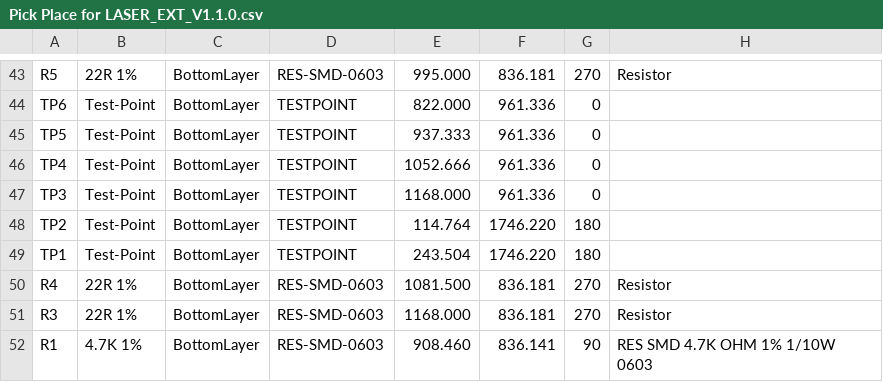
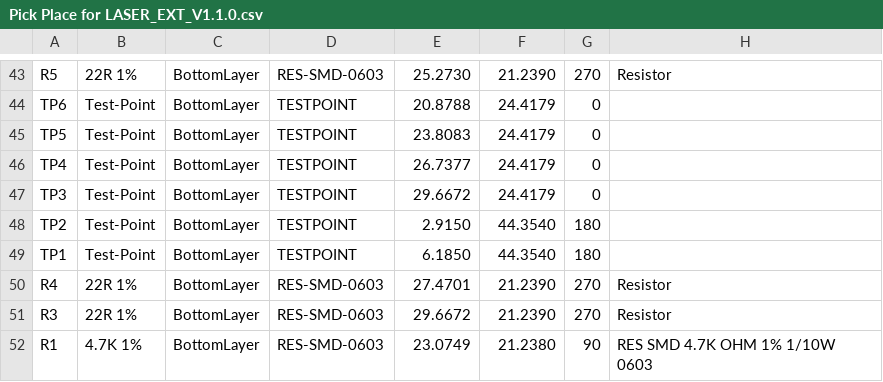
Before and after one commit to baobuibk/NANORACK_V2_LASER_EXT_HW, a CSV file: 01_DESIGN/Project Outputs for NANORACK_LASER_EXT/Pick Place for LASER_EXT_V1.1.0.csv, drawn as a sheet; only a part is shown, gaps mark what is left out; the diff covers the shown part only; the diff names each change by its address in the sheet, - before the commit and + after, or states it on an @@ line.

```diff
--- a/01_DESIGN/Project Outputs for NANORACK_LASER_EXT/Pick Place for LASER_EXT_V1.1.0.csv
+++ b/01_DESIGN/Project Outputs for NANORACK_LASER_EXT/Pick Place for LASER_EXT_V1.1.0.csv
-E43: 995.000
+E43: 25.2730
-F43: 836.181
+F43: 21.2390
-E44: 822.000
+E44: 20.8788
-F44:F47: 961.336
+F44:F47: 24.4179
-E45: 937.333
+E45: 23.8083
-E46: 1052.666
+E46: 26.7377
-E47: 1168.000
+E47: 29.6672
-E48: 114.764
+E48: 2.9150
-F48:F49: 1746.220
+F48:F49: 44.3540
-E49: 243.504
+E49: 6.1850
-E50: 1081.500
+E50: 27.4701
-F50:F51: 836.181
+F50:F51: 21.2390
-E51: 1168.000
+E51: 29.6672
-E52: 908.460
+E52: 23.0749
-F52: 836.141
+F52: 21.2380
```
Also changed, not shown: 74 edited cells elsewhere in this file, 56 other files.
